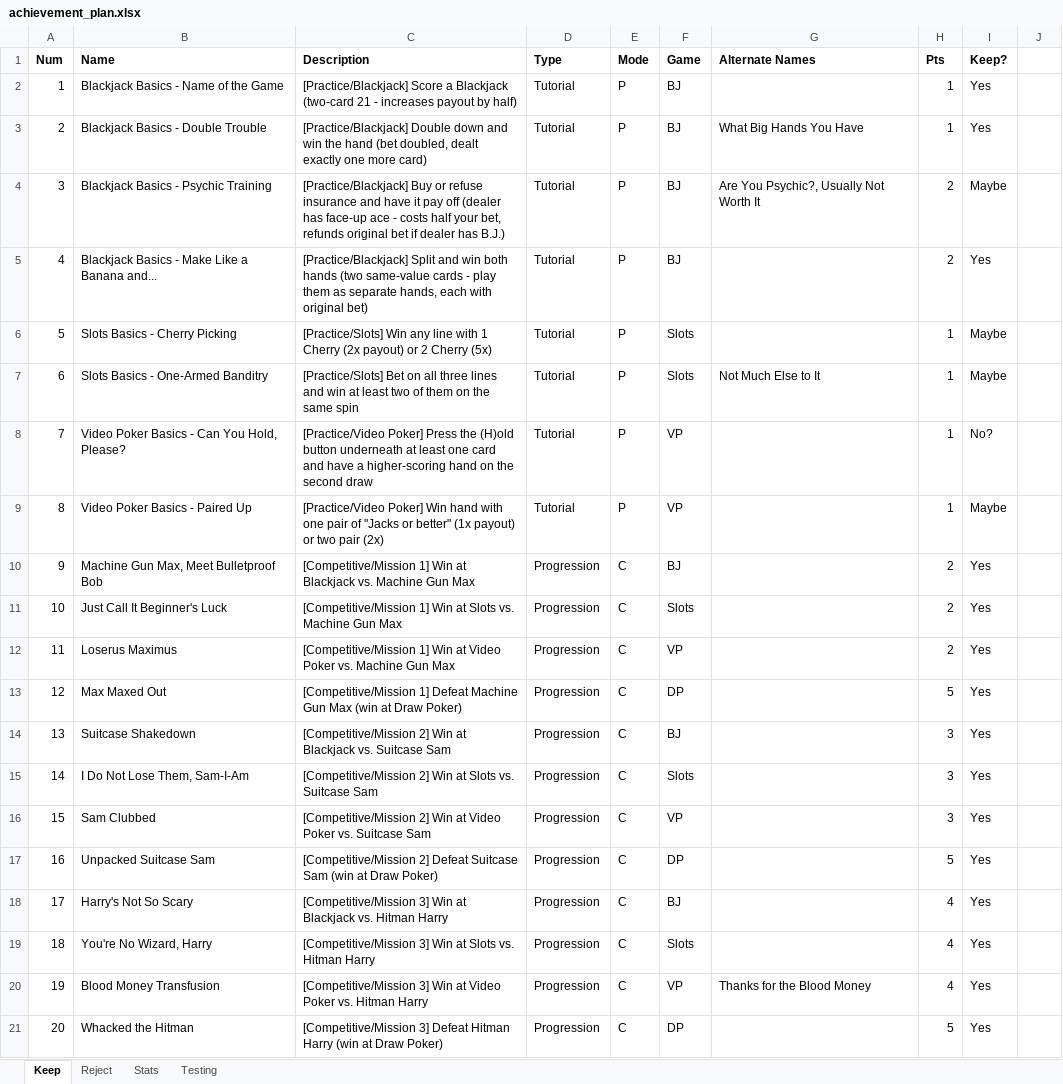
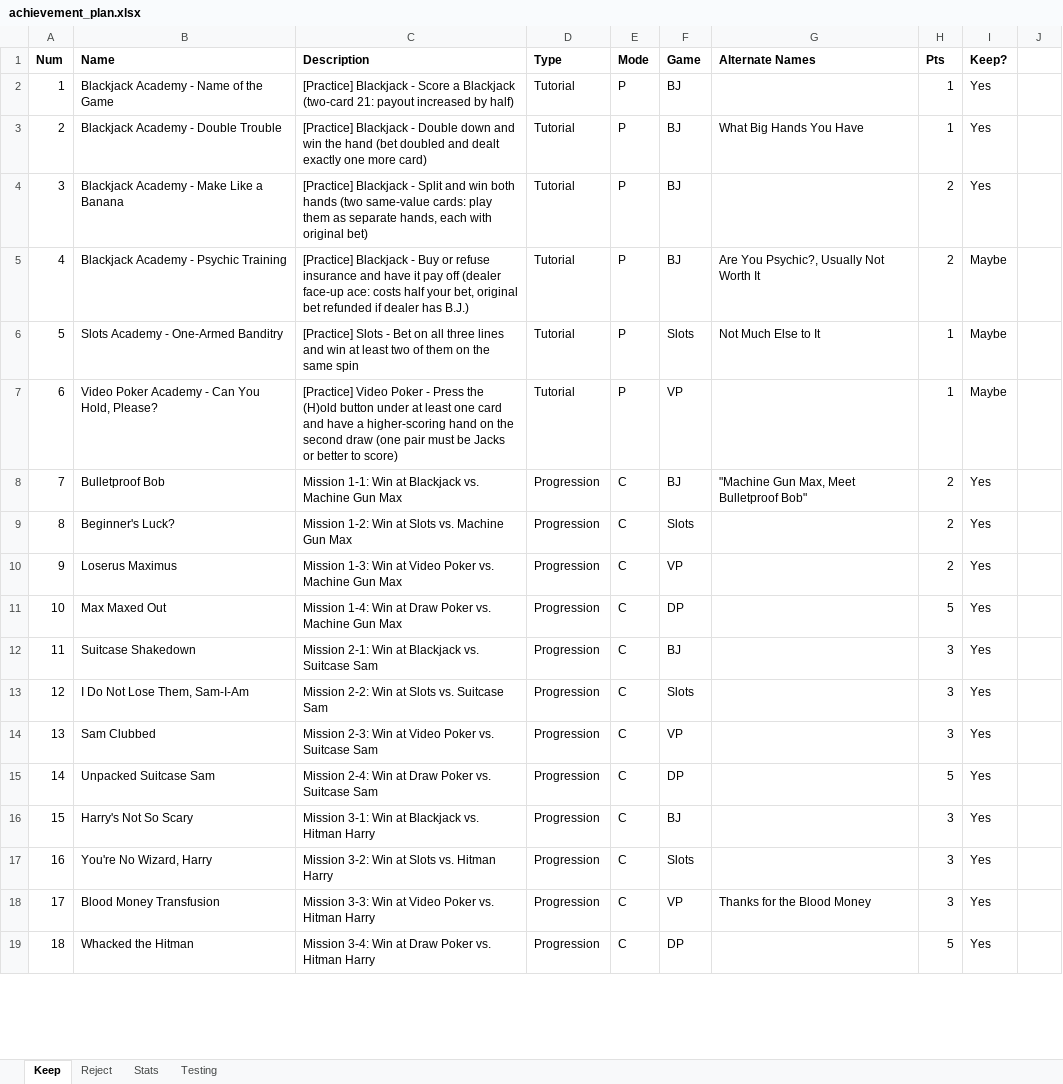
Before and after one commit to cdxemu/RetroAchievements, an Excel workbook: WIP/High Stakes Gambling (Game Boy)/Docs/achievement_plan.xlsx, sheet Keep, drawn as a sheet; only a part is shown; values as stored, in another font and other column widths than the file's, no borders; removed rows and columns are numbered as before the commit, all else as after; the diff covers the shown part only; the diff names each change by its address in the sheet, - before the commit and + after, or states it on an @@ line.

```diff
--- a/WIP/High Stakes Gambling (Game Boy)/Docs/achievement_plan.xlsx (sheet Keep)
+++ b/WIP/High Stakes Gambling (Game Boy)/Docs/achievement_plan.xlsx (sheet Keep)
-B2 (Name): Blackjack Basics - Name of the Game
+B2 (Name): Blackjack Academy - Name of the Game
-C2 (Description): [Practice/Blackjack] Score a Blackjack (two-card 21 - increases payout by half)
+C2 (Description): [Practice] Blackjack - Score a Blackjack (two-card 21: payout increased by half)
-B3 (Name): Blackjack Basics - Double Trouble
+B3 (Name): Blackjack Academy - Double Trouble
-C3 (Description): [Practice/Blackjack] Double down and win the hand (bet doubled, dealt exactly…
+C3 (Description): [Practice] Blackjack - Double down and win the hand (bet doubled and dealt exactly…
+row 4: 3 | Blackjack Academy - Make Like a Banana | [Practice] Blackjack - Split and win both hands (two same-value cards: play them as separate hands, each with original bet) | Tutorial | P | BJ |  | 2 | Yes
@@ column A (Num) renumbered from row 5 down @@
-B5 (Name): Blackjack Basics - Psychic Training
+B5 (Name): Blackjack Academy - Psychic Training
-C5 (Description): [Practice/Blackjack] Buy or refuse insurance and have it pay off (dealer has face-up ace - costs half your bet, refunds original bet if dealer…
+C5 (Description): [Practice] Blackjack - Buy or refuse insurance and have it pay off (dealer face-up ace: costs half your bet, original bet refunded if dealer…
-row 5: 4 | Blackjack Basics - Make Like a Banana and... | [Practice/Blackjack] Split and win both hands (two same-value cards - play them as separate hands, each with original bet) | Tutorial | P | BJ |  | 2 | Yes
-row 6: 5 | Slots Basics - Cherry Picking | [Practice/Slots] Win any line with 1 Cherry (2x payout) or 2 Cherry (5x) | Tutorial | P | Slots |  | 1 | Maybe
-B6 (Name): Slots Basics - One-Armed Banditry
+B6 (Name): Slots Academy - One-Armed Banditry
-C6 (Description): [Practice/Slots] Bet on…
+C6 (Description): [Practice] Slots - Bet on…
-row 8: 7 | Video Poker Basics - Can You Hold, Please? | [Practice/Video Poker] Press the (H)old button underneath at least one card and have a higher-scoring hand on the second draw | Tutorial | P | VP |  | 1 | No?
-B7 (Name): Video Poker Basics - Paired Up
+B7 (Name): Video Poker Academy - Can You Hold, Please?
-C7 (Description): [Practice/Video Poker] Win hand with one pair of "Jacks or better" (1x payout) or two pair (2x)
+C7 (Description): [Practice] Video Poker - Press the (H)old button under at least one card and have a higher-scoring hand on the second draw (one pair must be Jacks or better to score)
-B8 (Name): Machine Gun Max, Meet Bulletproof Bob
+B8 (Name): Bulletproof Bob
-C8 (Description): [Competitive/Mission 1] Win at…
+C8 (Description): Mission 1-1: Win at…
-G8 (Alternate Names): (empty)
+G8 (Alternate Names): "Machine Gun Max, Meet Bulletproof Bob"
-B9 (Name): Just Call It Beginner's Luck
+B9 (Name): Beginner's Luck?
-C9 (Description): [Competitive/Mission 1] Win at…
+C9 (Description): Mission 1-2: Win at…
-C10 (Description): [Competitive/Mission 1] Win at…
+C10 (Description): Mission 1-3: Win at…
-C11 (Description): [Competitive/Mission 1] Defeat Machine Gun Max (win at Draw Poker)
+C11 (Description): Mission 1-4: Win at Draw Poker vs. Machine Gun Max
-C12 (Description): [Competitive/Mission 2] Win at…
+C12 (Description): Mission 2-1: Win at…
-C13 (Description): [Competitive/Mission 2] Win at…
+C13 (Description): Mission 2-2: Win at…
-C14 (Description): [Competitive/Mission 2] Win at…
+C14 (Description): Mission 2-3: Win at…
-C15 (Description): [Competitive/Mission 2] Defeat Suitcase Sam (win at Draw Poker)
+C15 (Description): Mission 2-4: Win at Draw Poker vs. Suitcase Sam
-C16 (Description): [Competitive/Mission 3] Win at…
+C16 (Description): Mission 3-1: Win at…
-H16:H18 (Pts): 4
+H16:H18 (Pts): 3
-C17 (Description): [Competitive/Mission 3] Win at…
+C17 (Description): Mission 3-2: Win at…
-C18 (Description): [Competitive/Mission 3] Win at…
+C18 (Description): Mission 3-3: Win at…
-C19 (Description): [Competitive/Mission 3] Defeat Hitman Harry (win at Draw Poker)
+C19 (Description): Mission 3-4: Win at Draw Poker vs. Hitman Harry
```
Also changed, not shown: 3 added rows, 3 removed rows and 81 edited cells elsewhere in this sheet, sheet Testing, sheet Reject, sheet Stats, formulas that keep their value, 35 other files.
